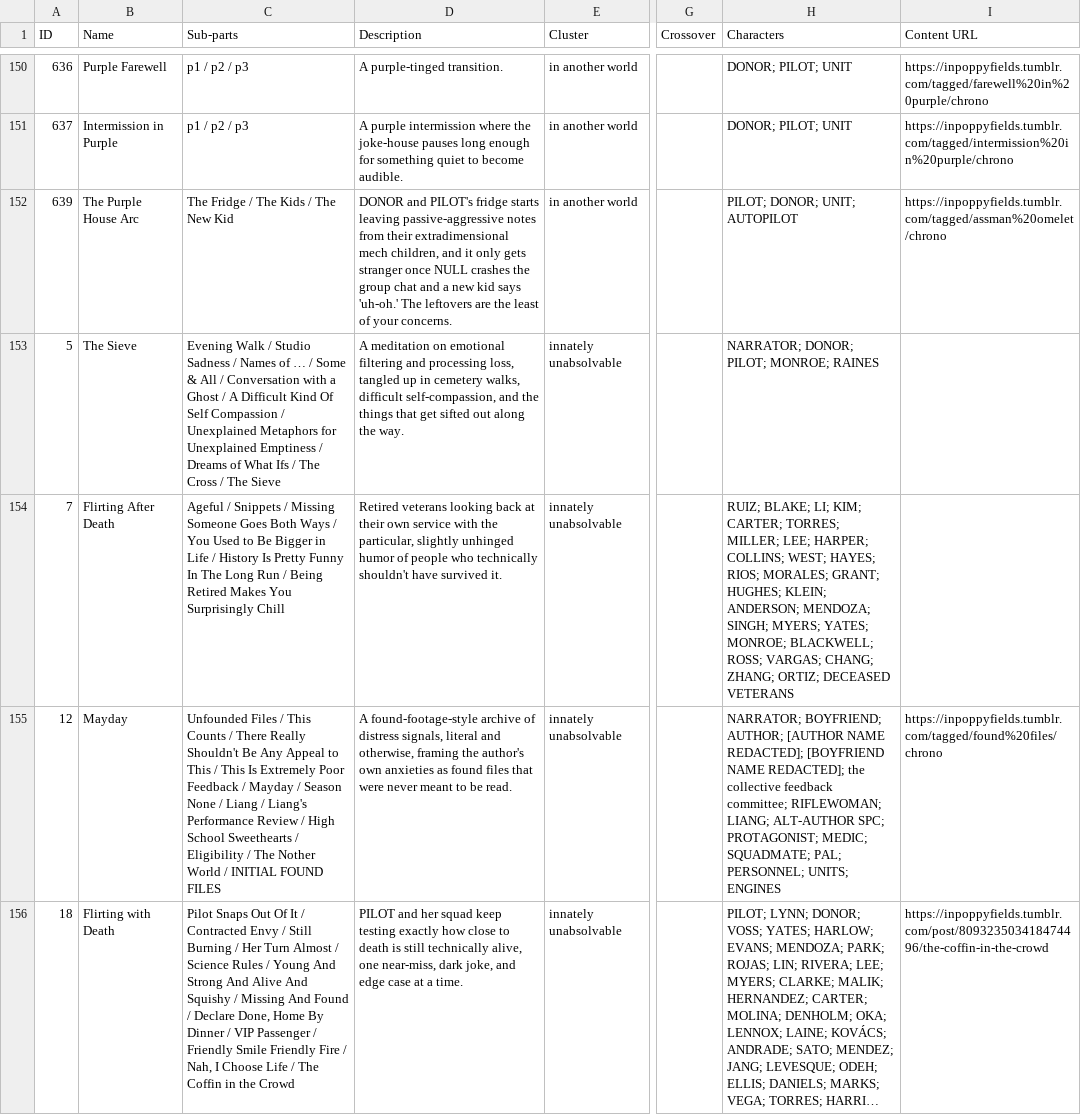
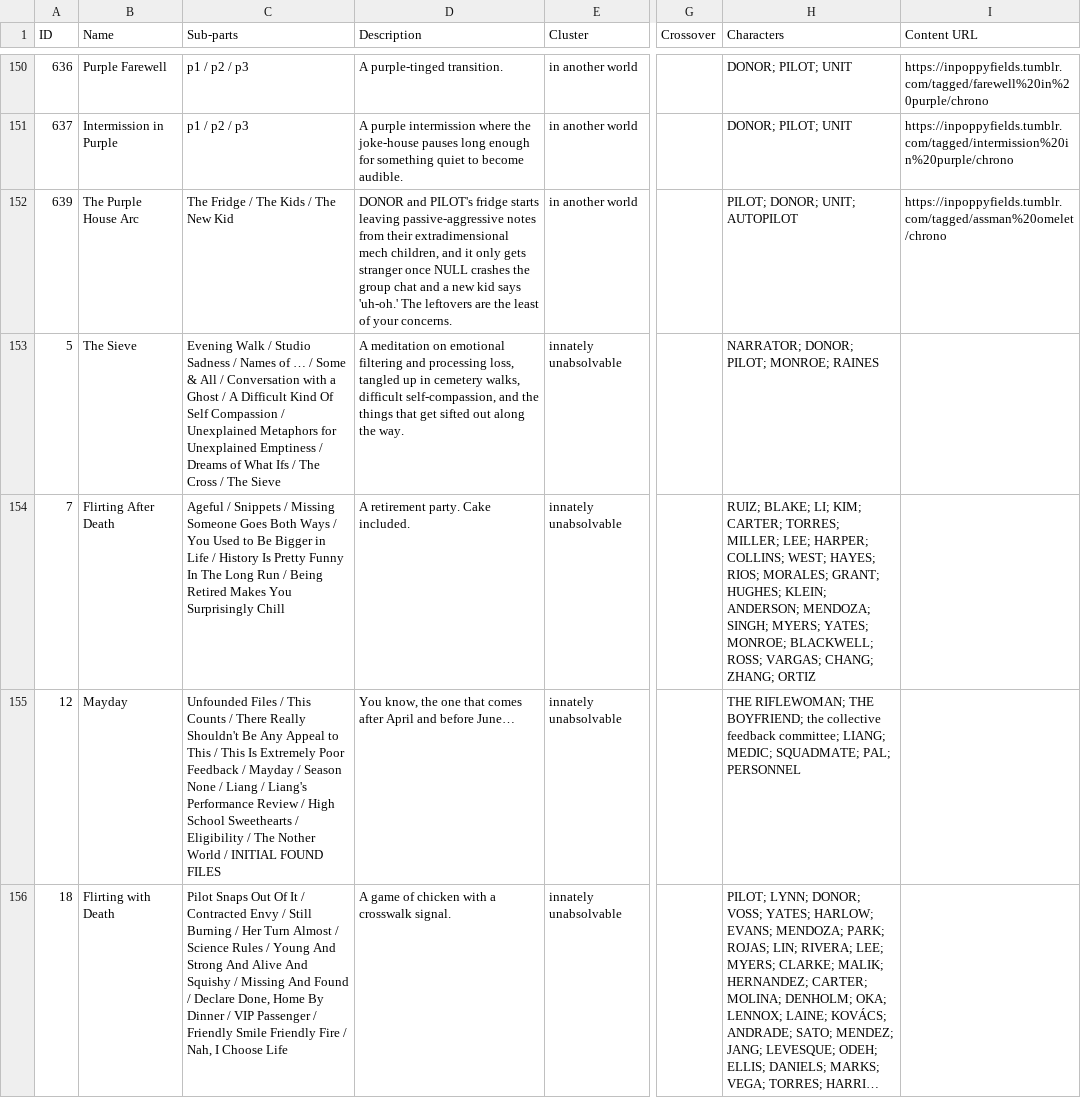
Before and after one commit to ProgrammingInPoppyFields/poppyverse-interactive-map, a CSV file: SRC_toc.csv, drawn as a sheet; only a part is shown, gaps mark what is left out; long unchanged cells end in …; the diff covers the shown part only; the diff names each change by its address in the sheet, - before the commit and + after, or states it on an @@ line.

```diff
--- a/SRC_toc.csv
+++ b/SRC_toc.csv
-D154 (Description): Retired veterans looking back at their own service with the particular, slightly unhinged humor of people who technically shouldn't have survived it.
+D154 (Description): A retirement party. Cake included.
-H154 (Characters): …CHANG; ZHANG; ORTIZ; DECEASED VETERANS
+H154 (Characters): …CHANG; ZHANG; ORTIZ
-D155 (Description): A found-footage-style archive of distress signals, literal and otherwise, framing the author's own anxieties as found files that were never meant to be read.
+D155 (Description): You know, the one that comes after April and before June…
-H155 (Characters): NARRATOR; BOYFRIEND; AUTHOR; [AUTHOR NAME REDACTED]; [BOYFRIEND NAME REDACTED]; the collective feedback committee; RIFLEWOMAN; LIANG; ALT-AUTHOR SPC; PROTAGONIST; MEDIC; SQUADMATE; PAL; PERSONNEL; UNITS; ENGINES
+H155 (Characters): THE RIFLEWOMAN; THE BOYFRIEND; the collective feedback committee; LIANG; MEDIC; SQUADMATE; PAL; PERSONNEL
-I155 (Content URL): https://inpoppyfields.tumblr.com/tagged/found%20files/chrono
+I155 (Content URL): (empty)
-C156 (Sub-parts): …Choose Life / The Coffin in the Crowd
+C156 (Sub-parts): …Choose Life
-D156 (Description): PILOT and her squad keep testing exactly how close to death is still technically alive, one near-miss, dark joke, and edge case at a time.
+D156 (Description): A game of chicken with a crosswalk signal.
-I156 (Content URL): https://inpoppyfields.tumblr.com/post/809323503418474496/the-coffin-in-the-crowd
+I156 (Content URL): (empty)
```
Also changed, not shown: 6 edited cells elsewhere in this file, 2 other files.
